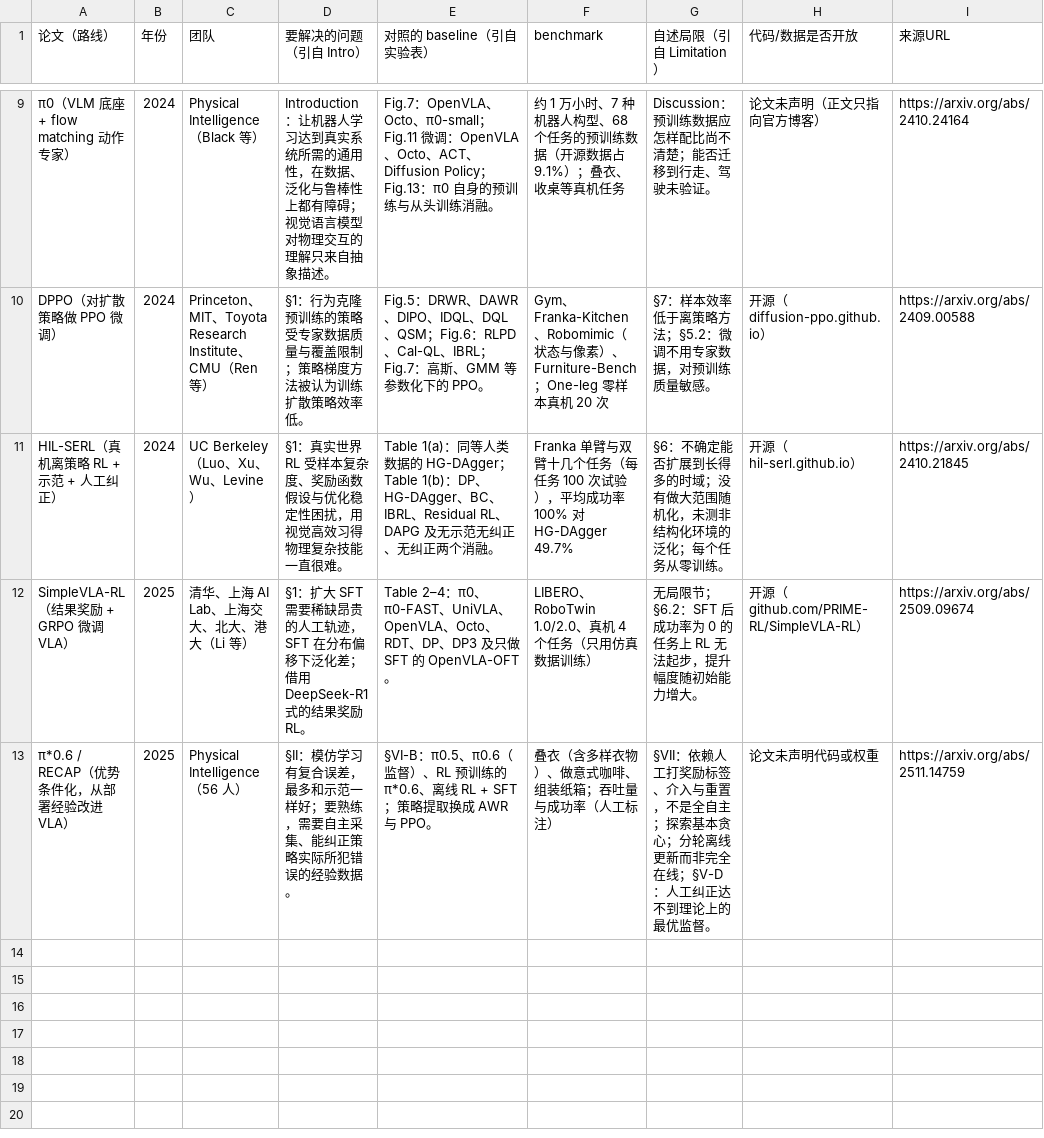
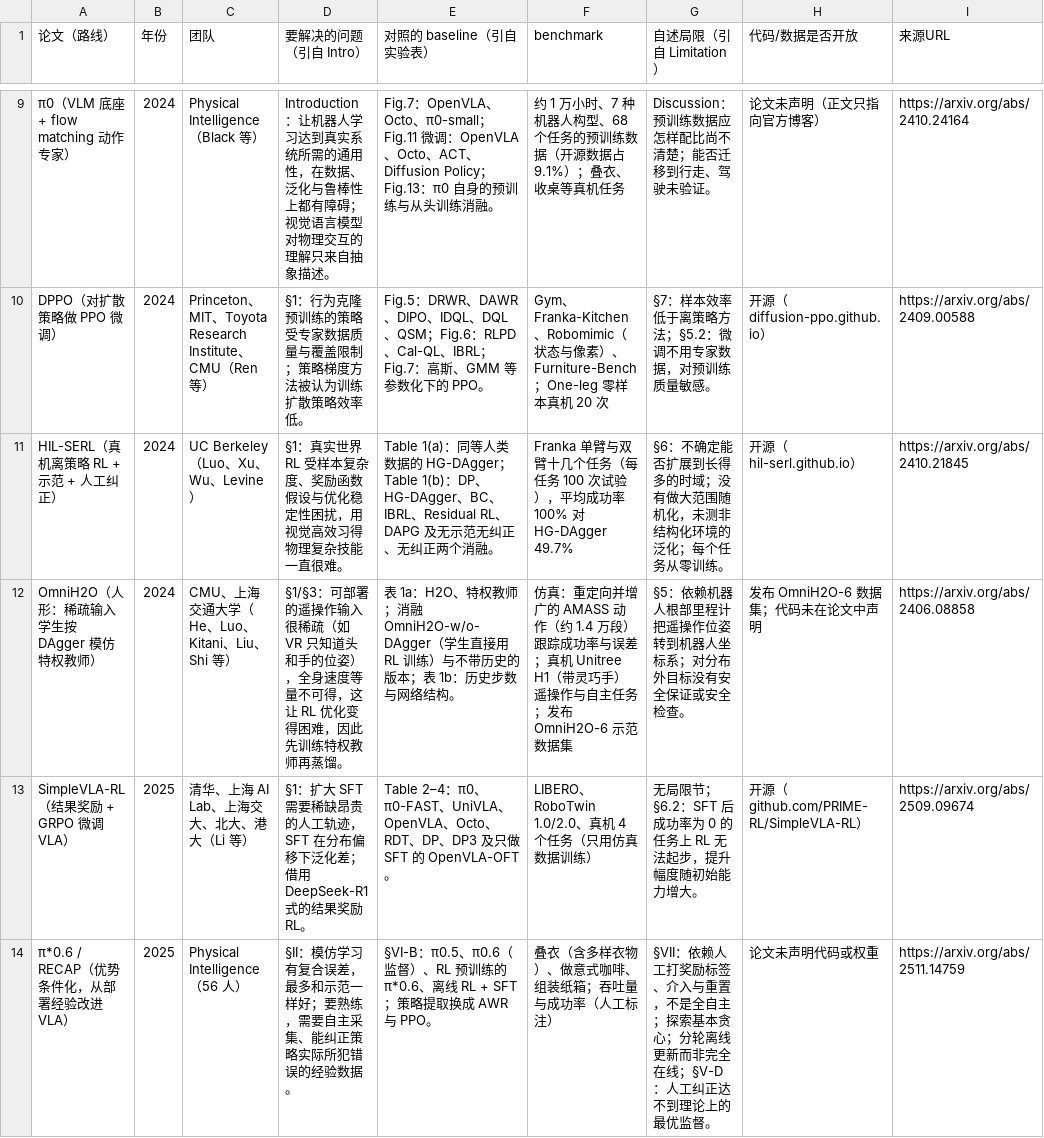
Before and after one commit to hk865/my-knowledge-data-base, a CSV file: robotics-embodied/fields/imitation-reinforcement-learning/synthesis.csv, drawn as a sheet; only a part is shown, gaps mark what is left out; the diff names each change by its address in the sheet, - before the commit and + after, or states it on an @@ line.

```diff
--- a/robotics-embodied/fields/imitation-reinforcement-learning/synthesis.csv
+++ b/robotics-embodied/fields/imitation-reinforcement-learning/synthesis.csv
+row 12: OmniH2O（人形：稀疏输入学生按 DAgger 模仿特权教师） | 2024 | CMU、上海交通大学（He、Luo、Kitani、Liu、Shi 等） | §1/§3：可部署的遥操作输入很稀疏（如 VR 只知道头和手的位姿），全身速度等量不可得，这让 RL 优化变得困难，因此先训练特权教师再蒸馏。 | 表 1a：H2O、特权教师；消融 OmniH2O-w/o-DAgger（学生直接用 RL 训练）与不带历史的版本；表 1b：历史步数与网络结构。 | 仿真：重定向并增广的 AMASS 动作（约 1.4 万段）跟踪成功率与误差；真机 Unitree H1（带灵巧手）遥操作与自主任务；发布 OmniH2O-6 示范数据集 | §5：依赖机器人根部里程计把遥操作位姿转到机器人坐标系；对分布外目标没有安全保证或安全检查。 | 发布 OmniH2O-6 数据集；代码未在论文中声明 | https://arxiv.org/abs/2406.08858
```
Also changed, not shown: papers.csv, robotics-embodied/fields/control-locomotion/synthesis.csv, 30 other files.
